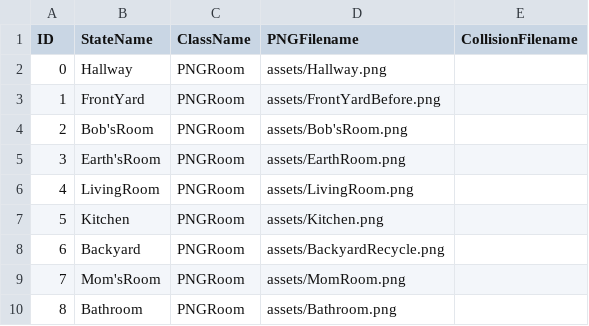
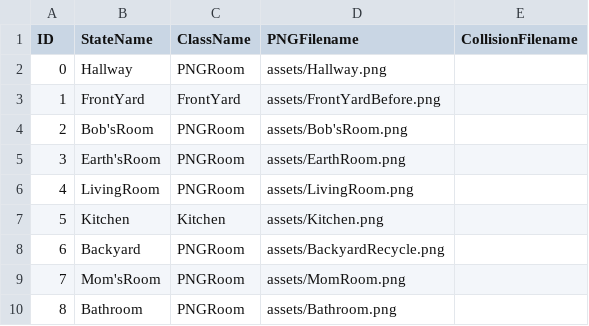
Before and after one commit to ylee73/Project2, a CSV file: data/adventureStates.csv, drawn as a sheet.

```diff
--- a/data/adventureStates.csv
+++ b/data/adventureStates.csv
@@ -2,3 +2,3 @@ ID,StateName,ClassName,PNGFilename,CollisionFilename
 0,Hallway,PNGRoom,assets/Hallway.png,
-1,FrontYard,PNGRoom,assets/FrontYardBefore.png,
+1,FrontYard,FrontYard,assets/FrontYardBefore.png,
 2,Bob'sRoom,PNGRoom,assets/Bob'sRoom.png,
@@ -6,3 +6,3 @@ ID,StateName,ClassName,PNGFilename,CollisionFilename
 4,LivingRoom,PNGRoom,assets/LivingRoom.png,
-5,Kitchen,PNGRoom,assets/Kitchen.png,
+5,Kitchen,Kitchen,assets/Kitchen.png,
 6,Backyard,PNGRoom,assets/BackyardRecycle.png,
```
Also changed, not shown: 23 other files.
